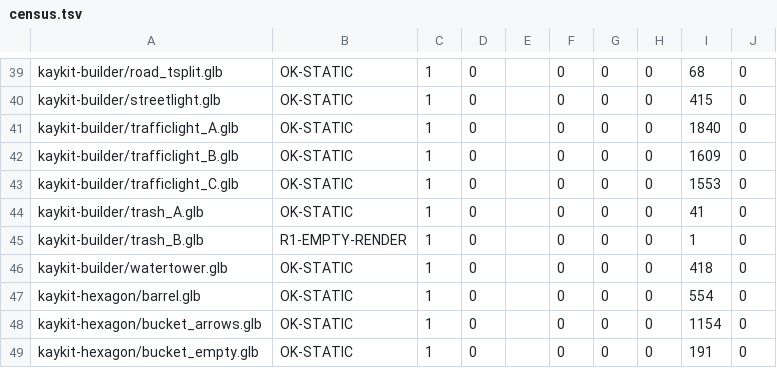
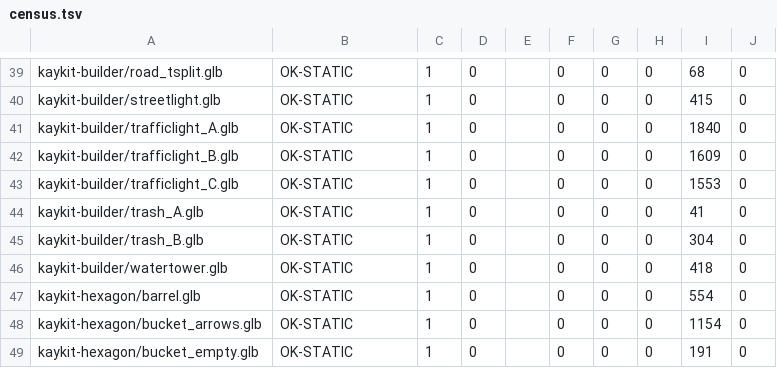
Before and after one commit to ChrisRoyse/Light-In-The-Dark-Game-Engine, a TSV file: assets/census.tsv, drawn as a sheet; only a part is shown, gaps mark what is left out.

```diff
--- a/assets/census.tsv
+++ b/assets/census.tsv
@@ -44,3 +44,3 @@ kaykit-builder/trafficlight_C.glb	OK-STATIC	1	0		0	0	0	1553	0
 kaykit-builder/trash_A.glb	OK-STATIC	1	0		0	0	0	41	0	
-kaykit-builder/trash_B.glb	R1-EMPTY-RENDER	1	0		0	0	0	1	0	
+kaykit-builder/trash_B.glb	OK-STATIC	1	0		0	0	0	304	0	
 kaykit-builder/watertower.glb	OK-STATIC	1	0		0	0	0	418	0	
```
Also changed, not shown: 2 other files.
